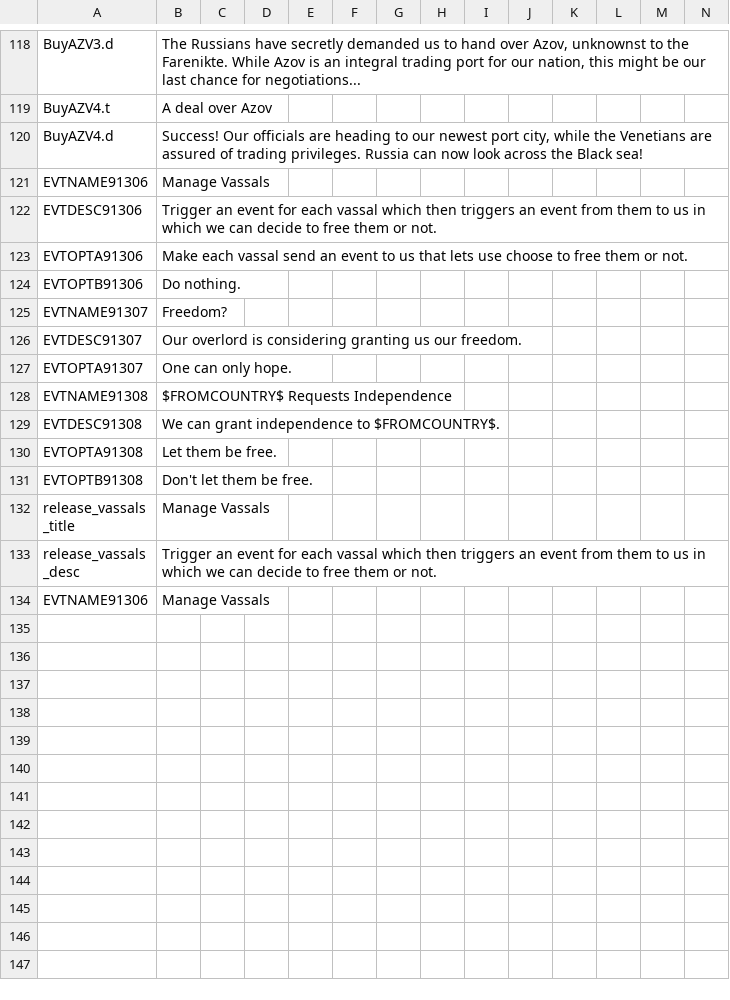
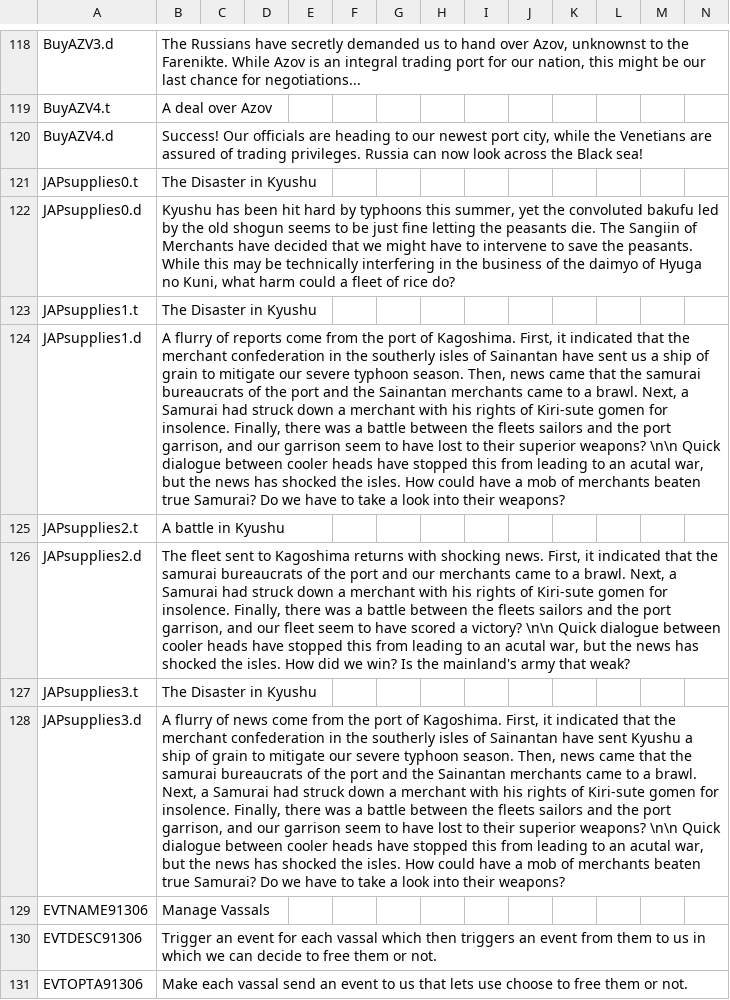
Before and after one commit to Jupiterson/Throne-of-Lorraine, a CSV file: Throne-of-Lorraine/TOL/localisation/ToL - Events.csv, drawn as a sheet; only a part is shown, gaps mark what is left out; the shorter side is filled out with more unchanged rows; the diff names each change by its address in the sheet, - before the commit and + after, or states it on an @@ line.

```diff
--- a/Throne-of-Lorraine/TOL/localisation/ToL - Events.csv
+++ b/Throne-of-Lorraine/TOL/localisation/ToL - Events.csv
+row 121: JAPsupplies0.t | The Disaster in Kyushu
+row 122: JAPsupplies0.d | Kyushu has been hit hard by typhoons this summer, yet the convoluted bakufu led by the old shogun seems to be just fine letting the peasants die. The Sangiin of Merchants have decided that we might have to intervene to save the peasants. While this may be technically interfering in the business of the daimyo of Hyuga no Kuni, what harm could a fleet of rice do?
+row 123: JAPsupplies1.t | The Disaster in Kyushu
+row 124: JAPsupplies1.d | A flurry of reports come from the port of Kagoshima. First, it indicated that the merchant confederation in the southerly isles of Sainantan have sent us a ship of grain to mitigate our severe typhoon season. Then, news came that the samurai bureaucrats of the port and the Sainantan merchants came to a brawl. Next, a Samurai had struck down a merchant with his rights of Kiri-sute gomen for insolence. Finally, there was a battle between the fleets sailors and the port garrison, and our garrison seem to have lost to their superior weapons? \n\n Quick dialogue between cooler heads have stopped this from leading to an acutal war, but the news has shocked the isles. How could have a mob of merchants beaten true Samurai? Do we have to take a look into their weapons?
+row 125: JAPsupplies2.t | A battle in Kyushu
+row 126: JAPsupplies2.d | The fleet sent to Kagoshima returns with shocking news. First, it indicated that the samurai bureaucrats of the port and our merchants came to a brawl. Next, a Samurai had struck down a merchant with his rights of Kiri-sute gomen for insolence. Finally, there was a battle between the fleets sailors and the port garrison, and our fleet seem to have scored a victory? \n\n Quick dialogue between cooler heads have stopped this from leading to an acutal war, but the news has shocked the isles. How did we win? Is the mainland's army that weak?
+row 127: JAPsupplies3.t | The Disaster in Kyushu
+row 128: JAPsupplies3.d | A flurry of news come from the port of Kagoshima. First, it indicated that the merchant confederation in the southerly isles of Sainantan have sent Kyushu a ship of grain to mitigate our severe typhoon season. Then, news came that the samurai bureaucrats of the port and the Sainantan merchants came to a brawl. Next, a Samurai had struck down a merchant with his rights of Kiri-sute gomen for insolence. Finally, there was a battle between the fleets sailors and the port garrison, and our garrison seem to have lost to their superior weapons? \n\n Quick dialogue between cooler heads have stopped this from leading to an acutal war, but the news has shocked the isles. How could have a mob of merchants beaten true Samurai? Do we have to take a look into their weapons?
```
Also changed, not shown: Throne-of-Lorraine/TOL/localisation/00_HPM_decisions.csv, Throne-of-Lorraine/TOL/localisation/ToL - decision.csv, 3 other files.
